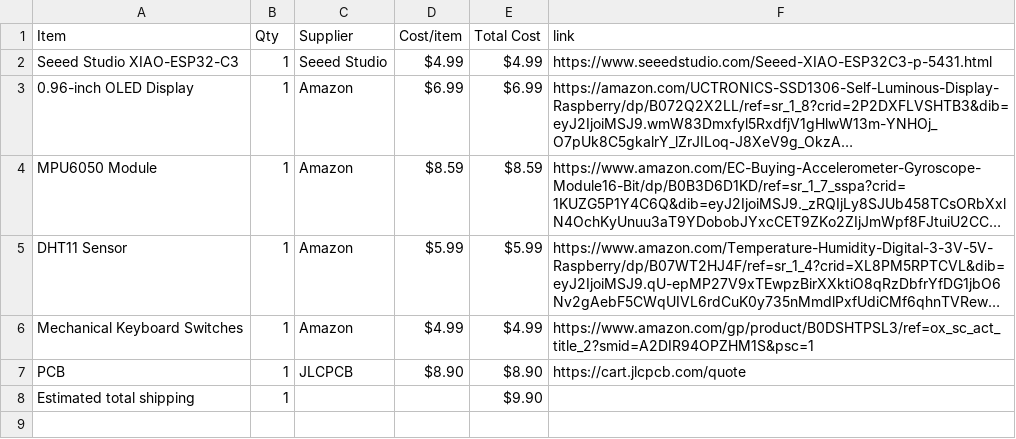
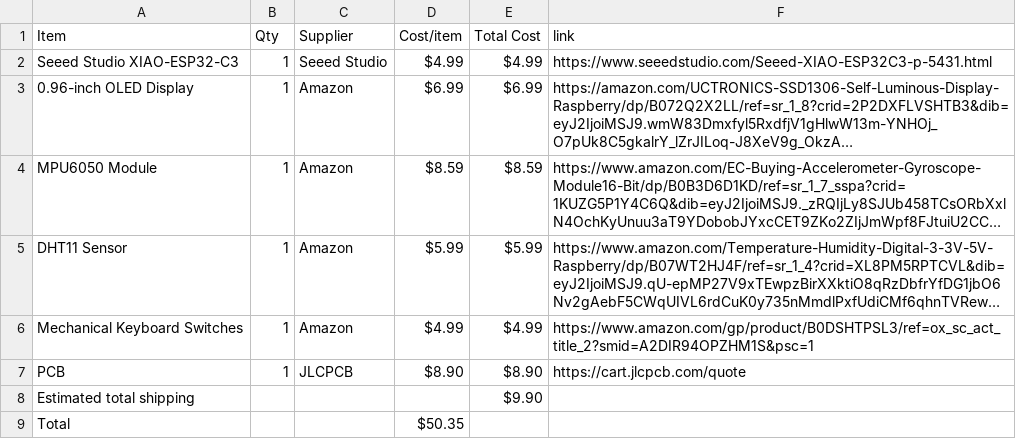
Before and after one commit to mithrasagar123-coder/starbie, a CSV file: BOM.csv, drawn as a sheet; long unchanged cells end in ….

Commit message:
Update BOM.csv

```diff
--- a/BOM.csv
+++ b/BOM.csv
@@ -7,2 +7,3 @@ Mechanical Keyboard Switches,1,Amazon,$4.99,$4.99,https://www.amazon.com/gp/prod
 PCB,1,JLCPCB,$8.90,$8.90,https://cart.jlcpcb.com/quote
-Estimated total shipping,1,,,$9.90,
+Estimated total shipping,,,,$9.90,
+Total,,,$50.35,
```
